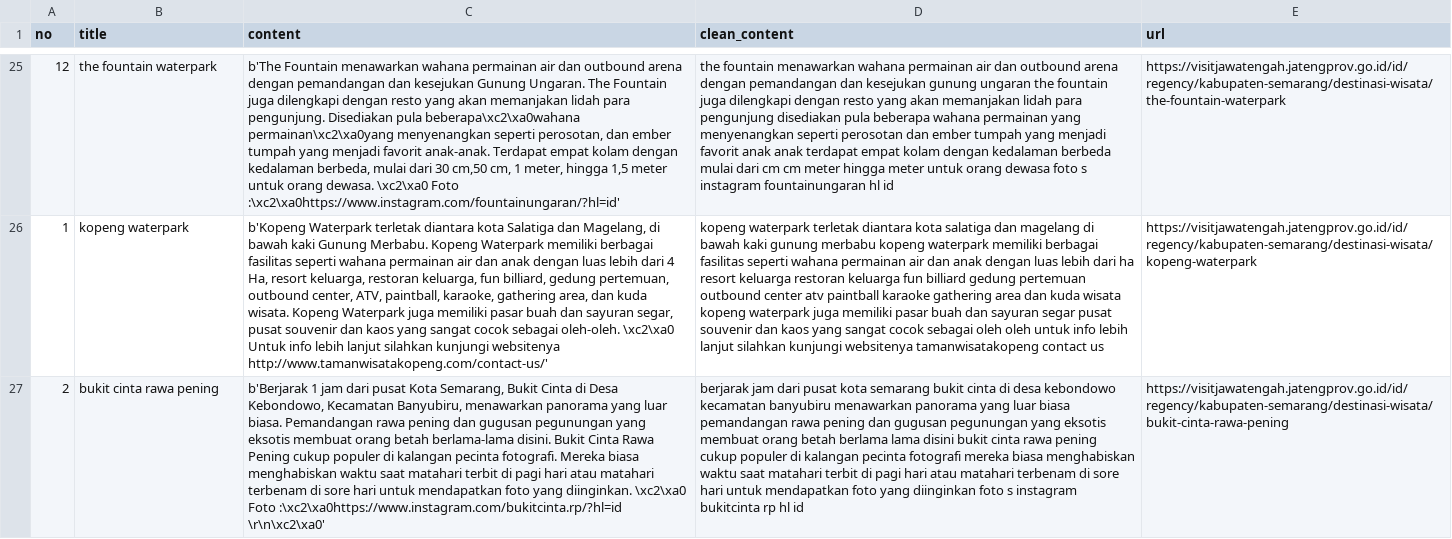
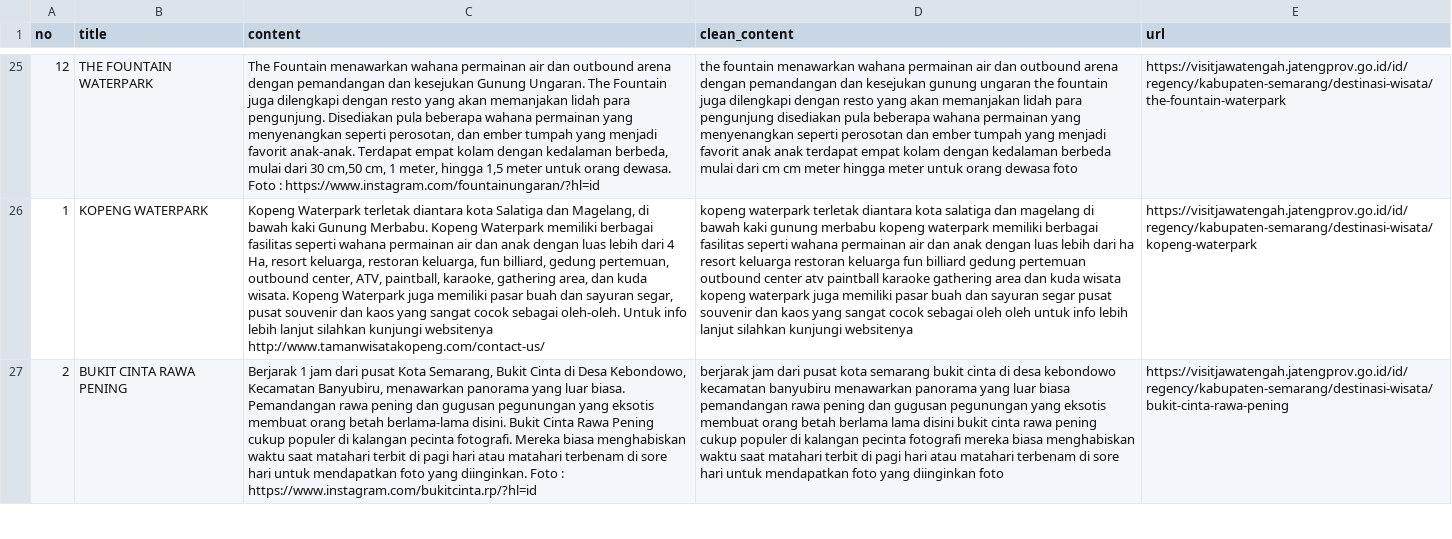
Before and after one commit to lenocahya/ir_wisata_semarang, a CSV file: crawl_wisata.csv, drawn as a sheet; only a part is shown, gaps mark what is left out; the diff covers the shown part only; the diff names each change by its address in the sheet, - before the commit and + after, or states it on an @@ line.

```diff
--- a/crawl_wisata.csv
+++ b/crawl_wisata.csv
-B25 (title): the fountain waterpark
+B25 (title): THE FOUNTAIN WATERPARK
-C25 (content): b'The Fountain menawarkan wahana permainan air dan outbound arena dengan pemandangan dan kesejukan Gunung Ungaran. The Fountain juga dilengkapi dengan resto yang akan memanjakan lidah para pengunjung. Disediakan pula beberapa\xc2\xa0wahana permainan\xc2\xa0yang menyenangkan seperti perosotan, dan ember tumpah yang menjadi favorit anak-anak. Terdapat empat kolam dengan kedalaman berbeda, mulai dari 30 cm,50 cm, 1 meter, hingga 1,5 meter untuk orang dewasa. \xc2\xa0 Foto :\xc2\xa0https://www.instagram.com/fountainungaran/?hl=id'
+C25 (content): The Fountain menawarkan wahana permainan air dan outbound arena dengan pemandangan dan kesejukan Gunung Ungaran. The Fountain juga dilengkapi dengan resto yang akan memanjakan lidah para pengunjung. Disediakan pula beberapa wahana permainan yang menyenangkan seperti perosotan, dan ember tumpah yang menjadi favorit anak-anak. Terdapat empat kolam dengan kedalaman berbeda, mulai dari 30 cm,50 cm, 1 meter, hingga 1,5 meter untuk orang dewasa. Foto : https://www.instagram.com/fountainungaran/?hl=id
-D25 (clean_content): …dewasa foto s instagram fountainungaran hl id
+D25 (clean_content): …dewasa foto
-B26 (title): kopeng waterpark
+B26 (title): KOPENG WATERPARK
-C26 (content): b'Kopeng Waterpark terletak diantara kota Salatiga dan Magelang, di bawah kaki Gunung Merbabu. Kopeng Waterpark memiliki berbagai fasilitas seperti wahana permainan air dan anak dengan luas lebih dari 4 Ha, resort keluarga, restoran keluarga, fun billiard, gedung pertemuan, outbound center, ATV, paintball, karaoke, gathering area, dan kuda wisata. Kopeng Waterpark juga memiliki pasar buah dan sayuran segar, pusat souvenir dan kaos yang sangat cocok sebagai oleh-oleh. \xc2\xa0 Untuk info lebih lanjut silahkan kunjungi websitenya http://www.tamanwisatakopeng.com/contact-us/'
+C26 (content): Kopeng Waterpark terletak diantara kota Salatiga dan Magelang, di bawah kaki Gunung Merbabu. Kopeng Waterpark memiliki berbagai fasilitas seperti wahana permainan air dan anak dengan luas lebih dari 4 Ha, resort keluarga, restoran keluarga, fun billiard, gedung pertemuan, outbound center, ATV, paintball, karaoke, gathering area, dan kuda wisata. Kopeng Waterpark juga memiliki pasar buah dan sayuran segar, pusat souvenir dan kaos yang sangat cocok sebagai oleh-oleh. Untuk info lebih lanjut silahkan kunjungi websitenya http://www.tamanwisatakopeng.com/contact-us/
-D26 (clean_content): …kunjungi websitenya tamanwisatakopeng contact us
+D26 (clean_content): …kunjungi websitenya
-B27 (title): bukit cinta rawa pening
+B27 (title): BUKIT CINTA RAWA PENING
-C27 (content): b'Berjarak 1 jam dari pusat Kota Semarang, Bukit Cinta di Desa Kebondowo, Kecamatan Banyubiru, menawarkan panorama yang luar biasa. Pemandangan rawa pening dan gugusan pegunungan yang eksotis membuat orang betah berlama-lama disini. Bukit Cinta Rawa Pening cukup populer di kalangan pecinta fotografi. Mereka biasa menghabiskan waktu saat matahari terbit di pagi hari atau matahari terbenam di sore hari untuk mendapatkan foto yang diinginkan. \xc2\xa0 Foto :\xc2\xa0https://www.instagram.com/bukitcinta.rp/?hl=id \r\n\xc2\xa0'
+C27 (content): Berjarak 1 jam dari pusat Kota Semarang, Bukit Cinta di Desa Kebondowo, Kecamatan Banyubiru, menawarkan panorama yang luar biasa. Pemandangan rawa pening dan gugusan pegunungan yang eksotis membuat orang betah berlama-lama disini. Bukit Cinta Rawa Pening cukup populer di kalangan pecinta fotografi. Mereka biasa menghabiskan waktu saat matahari terbit di pagi hari atau matahari terbenam di sore hari untuk mendapatkan foto yang diinginkan. Foto : https://www.instagram.com/bukitcinta.rp/?hl=id
-D27 (clean_content): …diinginkan foto s instagram bukitcinta rp hl id
+D27 (clean_content): …diinginkan foto
```
Also changed, not shown: 94 edited cells elsewhere in this file, invertedIndex.csv, term_document.csv, 3 other files.
